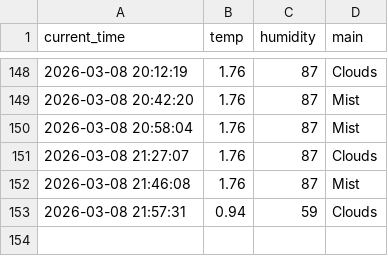
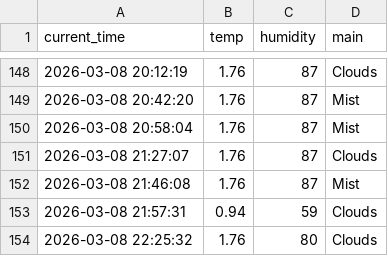
Before and after one commit to mrgong0515/weather_5m, a CSV file: weather.csv, drawn as a sheet; only a part is shown, gaps mark what is left out; the diff names each change by its address in the sheet, - before the commit and + after, or states it on an @@ line.

```diff
--- a/weather.csv
+++ b/weather.csv
+row 154: 2026-03-08 22:25:32 | 1.76 | 80 | Clouds
```
